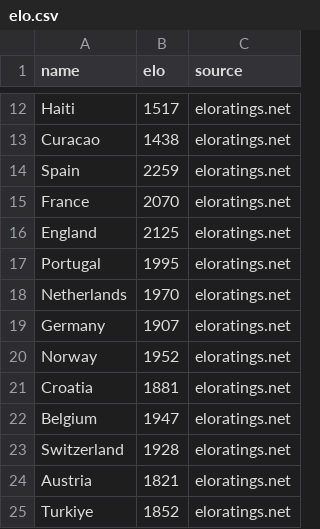
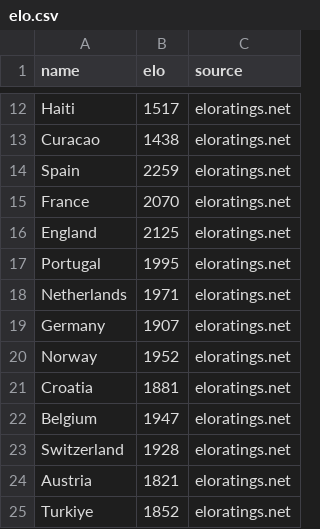
Before and after one commit to nukellogg/DK_PersonalSite, a CSV file: data/elo.csv, drawn as a sheet; only a part is shown, gaps mark what is left out.

```diff
--- a/data/elo.csv
+++ b/data/elo.csv
@@ -17,3 +17,3 @@ England,2125,eloratings.net
 Portugal,1995,eloratings.net
-Netherlands,1970,eloratings.net
+Netherlands,1971,eloratings.net
 Germany,1907,eloratings.net
```
Also changed, not shown: 2 other files.
